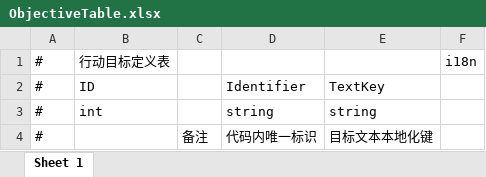
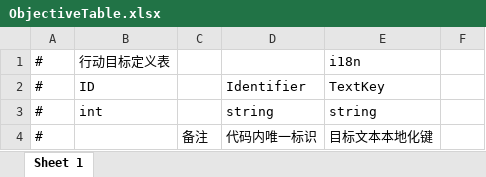
Before and after one commit to Neilander/GF_X, an Excel workbook: AAAGameData/DataTables/Text/ObjectiveTable.xlsx, sheet Sheet 1, drawn as a sheet; only a part is shown; values as stored, in another font and other column widths than the file's, no borders; the diff names each change by its address in the sheet, - before the commit and + after, or states it on an @@ line.

```diff
--- a/AAAGameData/DataTables/Text/ObjectiveTable.xlsx (sheet Sheet 1)
+++ b/AAAGameData/DataTables/Text/ObjectiveTable.xlsx (sheet Sheet 1)
-E1: (empty)
+E1: i18n
-F1: i18n
+F1: (empty)
```
Also changed, not shown: AAAGameData/DataTables/Text/TipsTable.xlsx, AAAGameData/DataTables/VariableExperimentRuleTable.xlsx, 18 other files.
